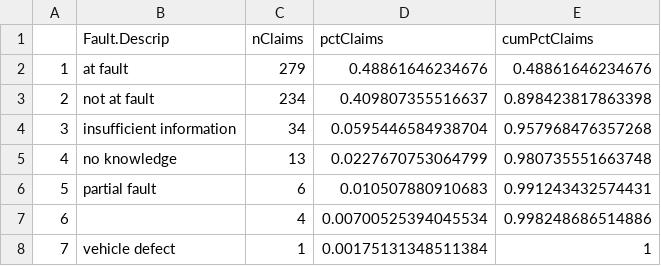
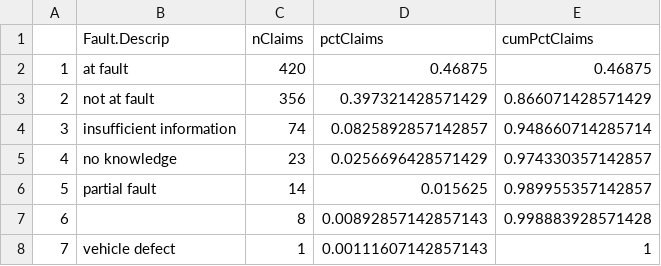
Before and after one commit to JanLauGe/Analysis_ECMWF_Hackathon_beyond_weather_reading_bus, a CSV file: R Output/faultType.csv, drawn as a sheet.

```diff
--- a/R Output/faultType.csv
+++ b/R Output/faultType.csv
@@ -1,8 +1,8 @@
 "","Fault.Descrip","nClaims","pctClaims","cumPctClaims"
-"1","at fault",279,0.48861646234676,0.48861646234676
-"2","not at fault",234,0.409807355516637,0.898423817863398
-"3","insufficient information",34,0.0595446584938704,0.957968476357268
-"4","no knowledge",13,0.0227670753064799,0.980735551663748
-"5","partial fault",6,0.010507880910683,0.991243432574431
-"6","",4,0.00700525394045534,0.998248686514886
-"7","vehicle defect",1,0.00175131348511384,1
+"1","at fault",420,0.46875,0.46875
+"2","not at fault",356,0.397321428571429,0.866071428571429
+"3","insufficient information",74,0.0825892857142857,0.948660714285714
+"4","no knowledge",23,0.0256696428571429,0.974330357142857
+"5","partial fault",14,0.015625,0.989955357142857
+"6","",8,0.00892857142857143,0.998883928571428
+"7","vehicle defect",1,0.00111607142857143,1
```
Also changed, not shown: R Output/collisionType.csv, R Output/collisionTypeFault.csv, 6 other files.
